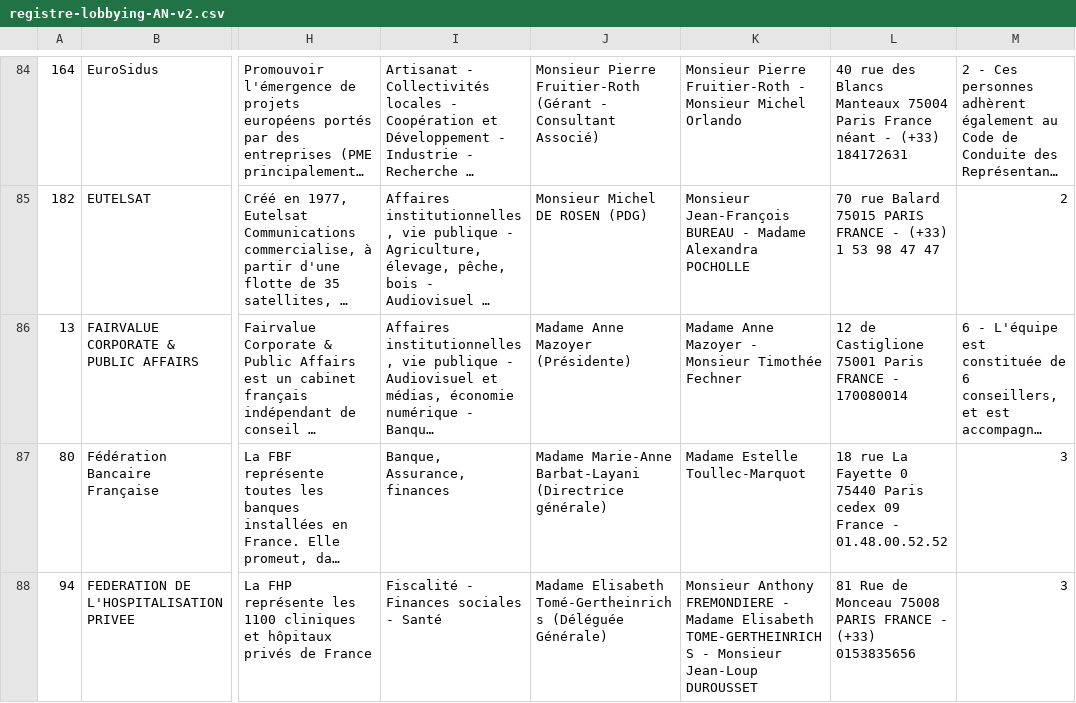
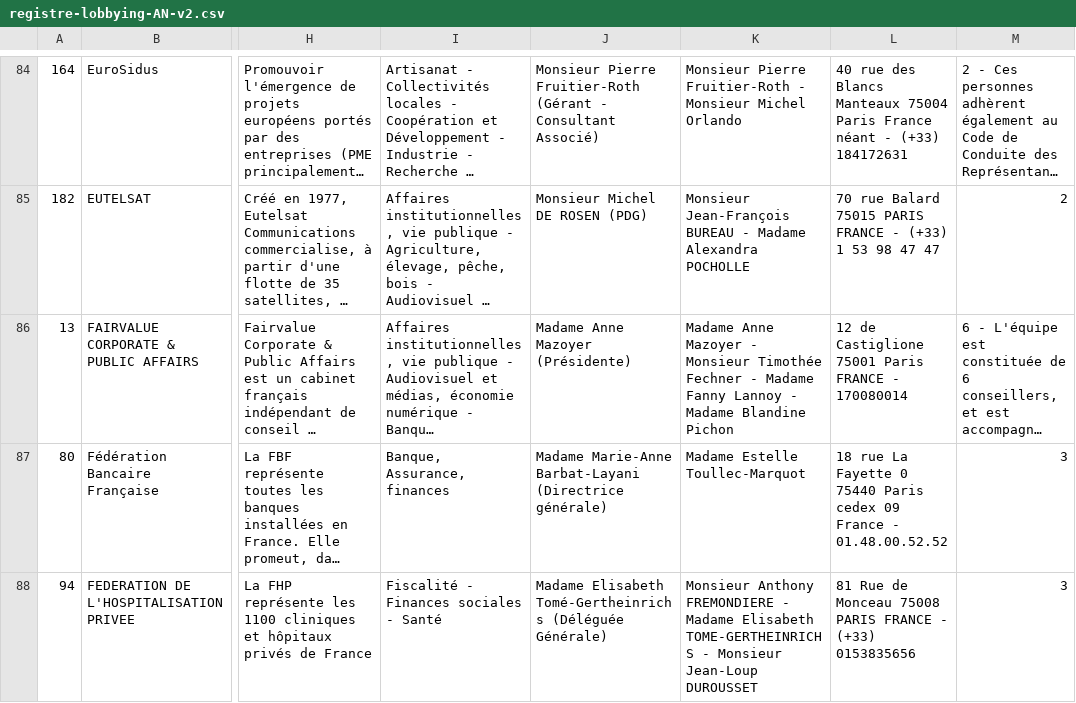
Before and after one commit to regardscitoyens/registres-lobbying, a CSV file: data/registre-lobbying-AN-v2.csv, drawn as a sheet; only a part is shown, gaps mark what is left out; long unchanged cells end in …; the diff covers the shown part only; the diff names each change by its address in the sheet, - before the commit and + after, or states it on an @@ line.

Commit message:
update registre

```diff
--- a/data/registre-lobbying-AN-v2.csv
+++ b/data/registre-lobbying-AN-v2.csv
-K86: …Timothée Fechner
+K86: …Timothée Fechner - Madame Fanny Lannoy - Madame Blandine Pichon
```
Also changed, not shown: 10 edited cells elsewhere in this file, 3 other files.
